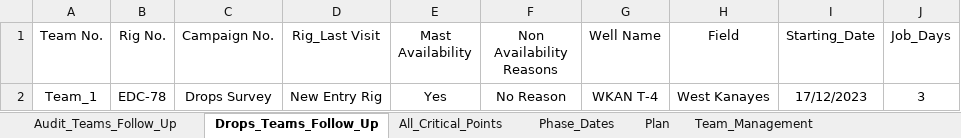
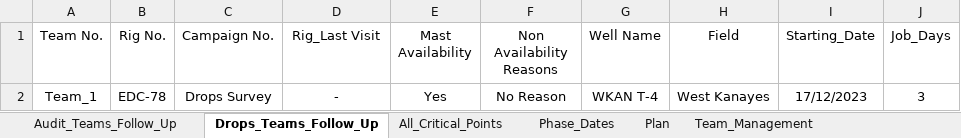
Before and after one commit to EPIS2023/KPC_EPIS_Follow_Up, an Excel workbook: Client_EPIS_Daily_Progress.xlsx, sheet Drops_Teams_Follow_Up, drawn as a sheet; values as stored, in another font and other column widths than the file's, no borders; the diff names each change by its address in the sheet, - before the commit and + after, or states it on an @@ line.

Commit message:
Add files via upload

```diff
--- a/Client_EPIS_Daily_Progress.xlsx (sheet Drops_Teams_Follow_Up)
+++ b/Client_EPIS_Daily_Progress.xlsx (sheet Drops_Teams_Follow_Up)
-D2 (Rig_Last Visit): New Entry Rig
+D2 (Rig_Last Visit): -
```
